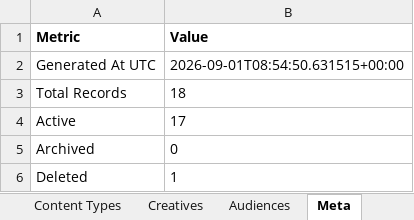
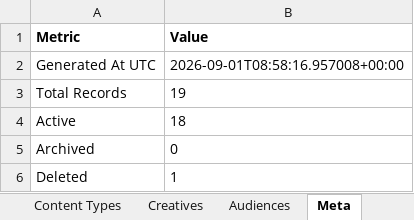
Before and after one commit to omidmoghiseh80-cell/robinsood-utm-manager1, an Excel workbook: exports/utm_history.xlsx, sheet Meta, drawn as a sheet; values as stored, in another font and other column widths than the file's, no borders; the diff names each change by its address in the sheet, - before the commit and + after, or states it on an @@ line.

```diff
--- a/exports/utm_history.xlsx (sheet Meta)
+++ b/exports/utm_history.xlsx (sheet Meta)
-B2 (Value): 2026-09-01T08:54:50.631515+00:00
+B2 (Value): 2026-09-01T08:58:16.957008+00:00
-B3 (Value): 18
+B3 (Value): 19
-B4 (Value): 17
+B4 (Value): 18
```
Also changed, not shown: sheet UTM Links, 1 other file.
